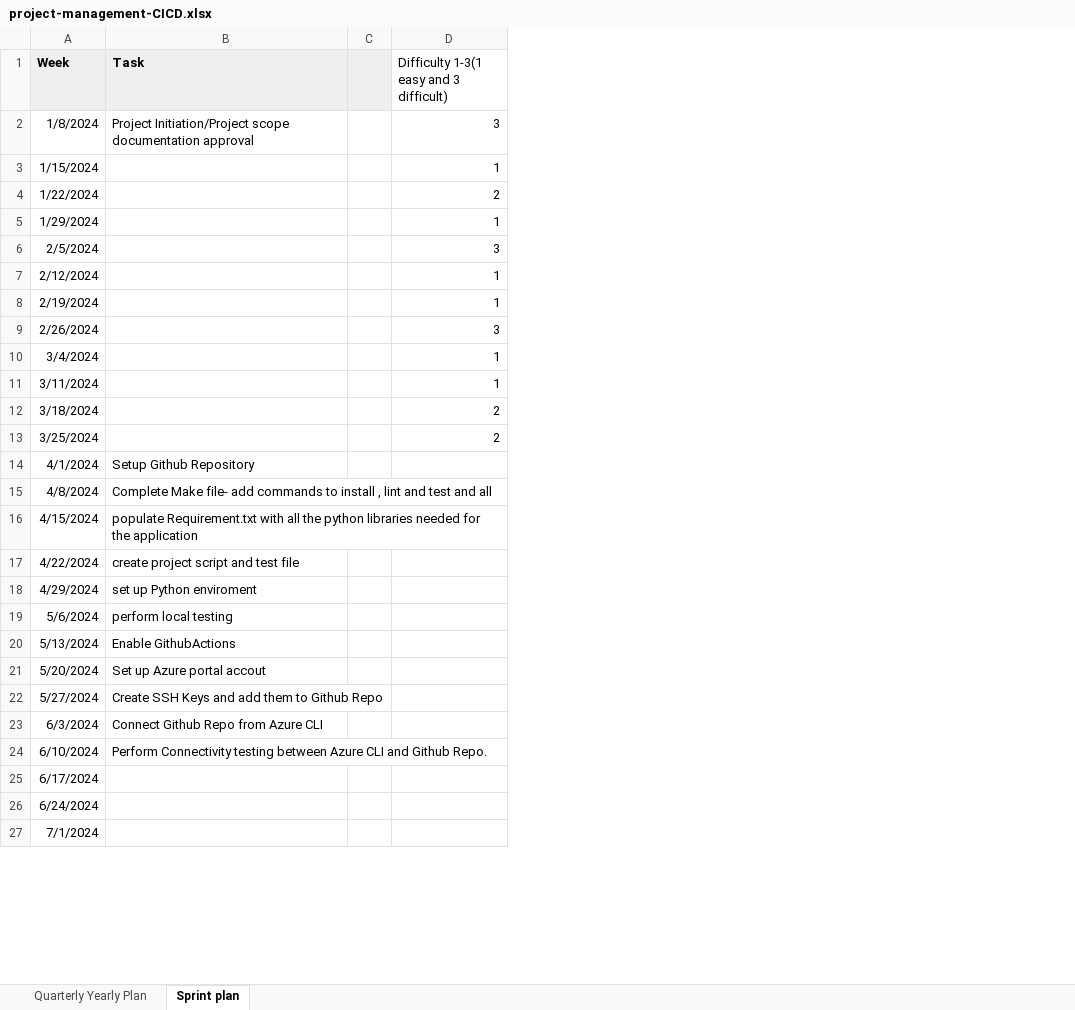
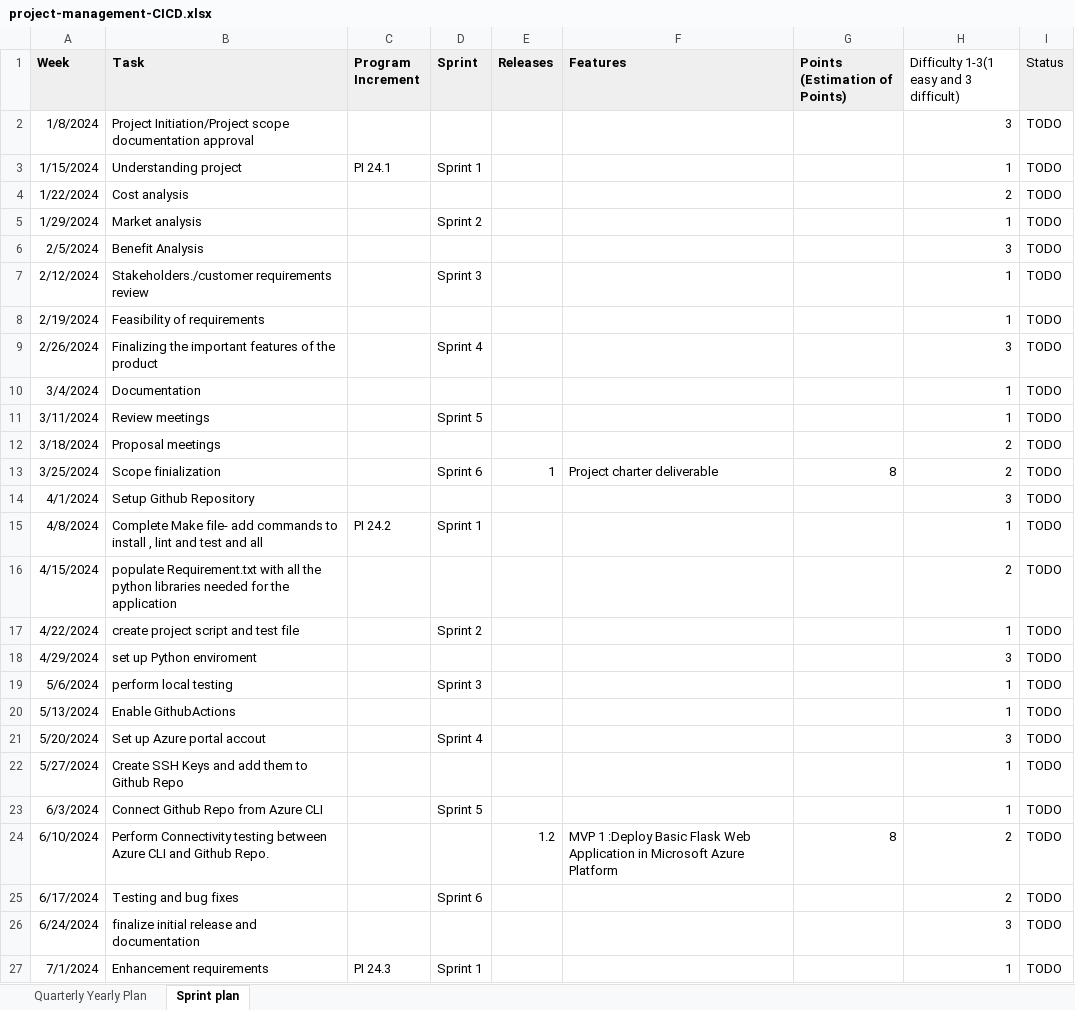
Before and after one commit to bharathived/UdacityProj2b, an Excel workbook: project-management-CICD.xlsx, sheet Sprint plan, drawn as a sheet; only a part is shown; values as stored, in another font and other column widths than the file's, no borders; removed rows and columns are numbered as before the commit, all else as after; the diff covers the shown part only; the diff names each change by its address in the sheet, - before the commit and + after, or states it on an @@ line.

Commit message:
updated excel file

```diff
--- a/project-management-CICD.xlsx (sheet Sprint plan)
+++ b/project-management-CICD.xlsx (sheet Sprint plan)
-column C, empty
+column C (Program Increment), rows 3-27: PI 24.1 |  |  |  |  |  |  |  |  |  |  |  | PI 24.2 |  |  |  |  |  |  |  |  |  |  |  | PI 24.3
+column D (Sprint), rows 3-27: Sprint 1 |  | Sprint 2 |  | Sprint 3 |  | Sprint 4 |  | Sprint 5 |  | Sprint 6 |  | Sprint 1 |  | Sprint 2 |  | Sprint 3 |  | Sprint 4 |  | Sprint 5 |  | Sprint 6 |  | Sprint 1
+column E (Releases), rows 13-24: 1 |  |  |  |  |  |  |  |  |  |  | 1.2
+column F (Features), rows 13-24: Project charter deliverable |  |  |  |  |  |  |  |  |  |  | MVP 1 :Deploy Basic Flask Web Application in Microsoft Azure Platform
+column G (Points (Estimation of Points)), rows 13-24: 8 |  |  |  |  |  |  |  |  |  |  | 8
+column I (Status), rows 2-27: all TODO
-B3 (Task): (empty)
+B3 (Task): Understanding project
-B4 (Task): (empty)
+B4 (Task): Cost analysis
-B5 (Task): (empty)
+B5 (Task): Market analysis
-B6 (Task): (empty)
+B6 (Task): Benefit Analysis
-B7 (Task): (empty)
+B7 (Task): Stakeholders./customer requirements review
-B8 (Task): (empty)
+B8 (Task): Feasibility of requirements
-B9 (Task): (empty)
+B9 (Task): Finalizing the important features of the product
-B10 (Task): (empty)
+B10 (Task): Documentation
-B11 (Task): (empty)
+B11 (Task): Review meetings
-B12 (Task): (empty)
+B12 (Task): Proposal meetings
-B13 (Task): (empty)
+B13 (Task): Scope finialization
-H14: (empty)
+H14: 3
-H15: (empty)
+H15: 1
-H16: (empty)
+H16: 2
-H17: (empty)
+H17: 1
-H18: (empty)
+H18: 3
-H19:H20: (empty)
+H19:H20: 1
-H21: (empty)
+H21: 3
-H22:H23: (empty)
+H22:H23: 1
-H24:H25: (empty)
+H24:H25: 2
-B25 (Task): (empty)
+B25 (Task): Testing and bug fixes
-B26 (Task): (empty)
+B26 (Task): finalize initial release and documentation
-H26: (empty)
+H26: 3
-B27 (Task): (empty)
+B27 (Task): Enhancement requirements
-H27: (empty)
+H27: 1
```
Also changed, not shown: 51 edited cells elsewhere in this sheet.
